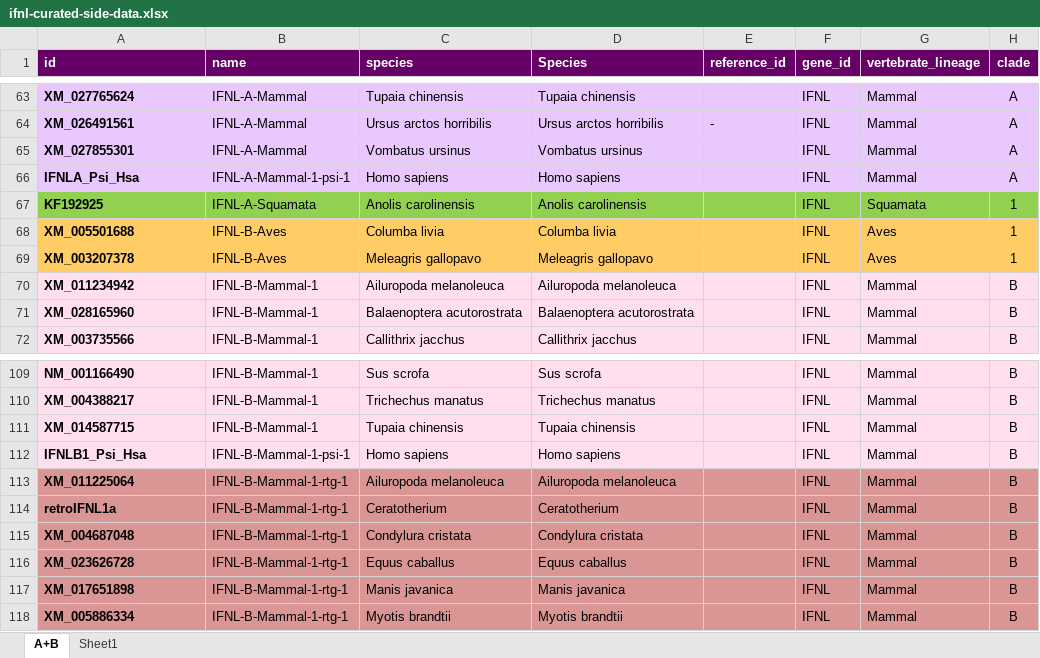
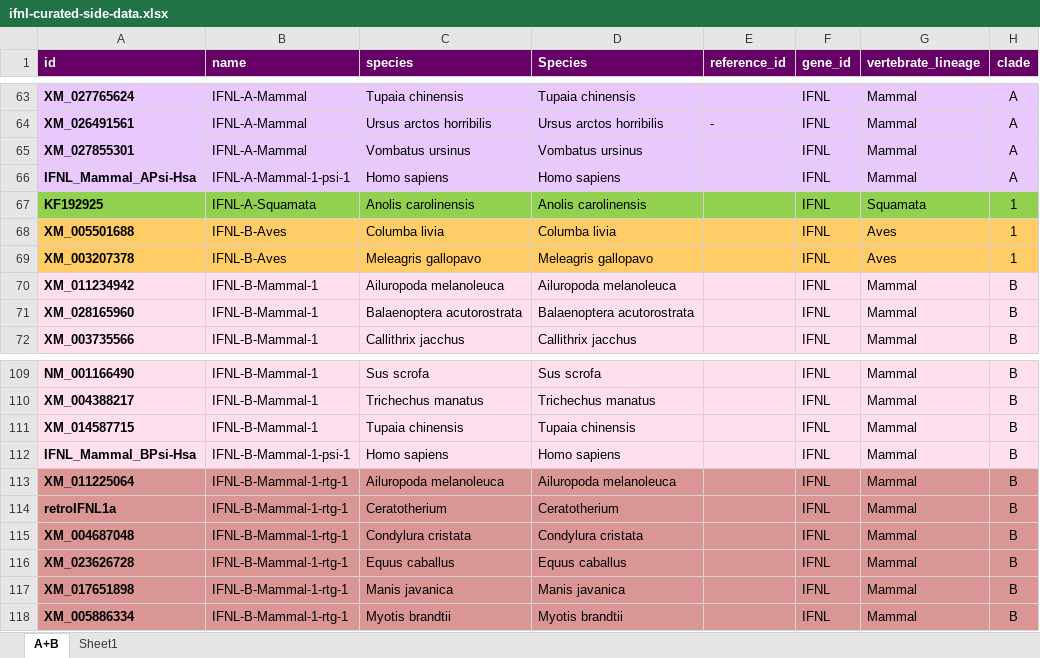
Before and after one commit to giffordlabcvr/IFNL-Evolution, an Excel workbook: tabular/refseq-lineage/ifnl-curated-side-data.xlsx, sheet A+B, drawn as a sheet; only a part is shown, gaps mark what is left out; values as stored, in another font and other column widths than the file's, no borders; the diff names each change by its address in the sheet, - before the commit and + after, or states it on an @@ line.

```diff
--- a/tabular/refseq-lineage/ifnl-curated-side-data.xlsx (sheet A+B)
+++ b/tabular/refseq-lineage/ifnl-curated-side-data.xlsx (sheet A+B)
-A66 (id): IFNLA_Psi_Hsa
+A66 (id): IFNL_Mammal_APsi-Hsa
-A112 (id): IFNLB1_Psi_Hsa
+A112 (id): IFNL_Mammal_BPsi-Hsa
```
Also changed, not shown: 9 other files.
